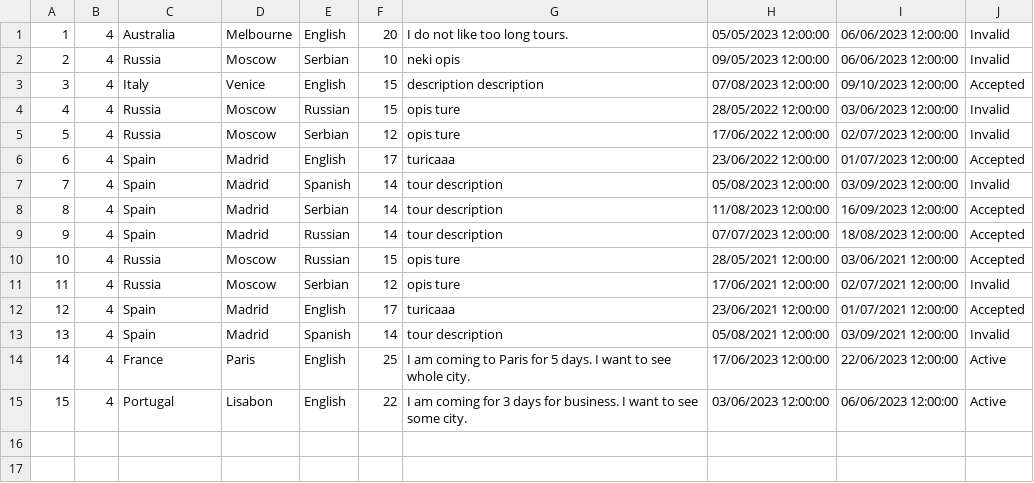
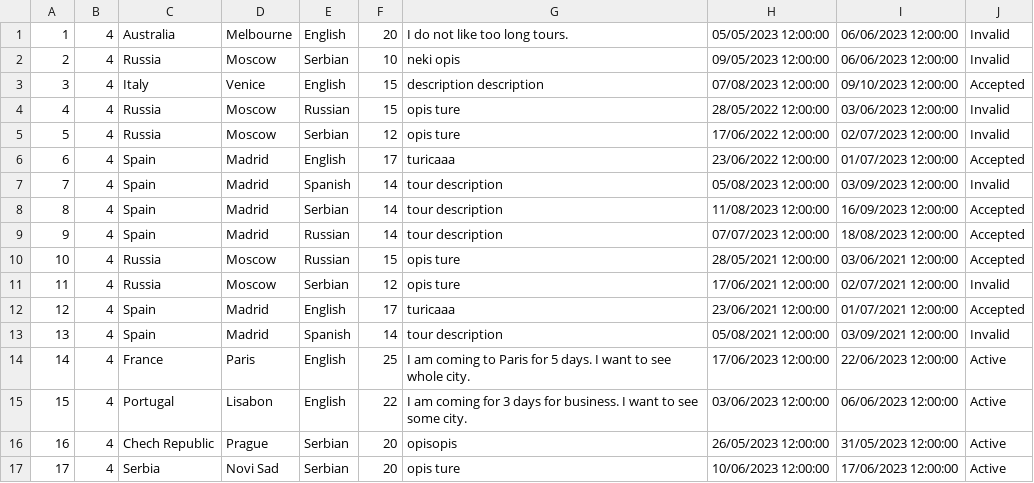
Before and after one commit to urosjevtic/SIMS-project, a CSV file: InitialProject/InitialProject/Resources/Data/shortTourRequests.csv, drawn as a sheet; the diff names each change by its address in the sheet, - before the commit and + after, or states it on an @@ line.

```diff
--- a/InitialProject/InitialProject/Resources/Data/shortTourRequests.csv
+++ b/InitialProject/InitialProject/Resources/Data/shortTourRequests.csv
+row 16: 16 | 4 | Chech Republic | Prague | Serbian | 20 | opisopis | 26/05/2023 12:00:00 | 31/05/2023 12:00:00 | Active
+row 17: 17 | 4 | Serbia | Novi Sad | Serbian | 20 | opis ture | 10/06/2023 12:00:00 | 17/06/2023 12:00:00 | Active
```
Also changed, not shown: InitialProject/InitialProject/Resources/Data/tourReservations.csv, InitialProject/InitialProject/Resources/Data/vouchers.csv, 6 other files.
